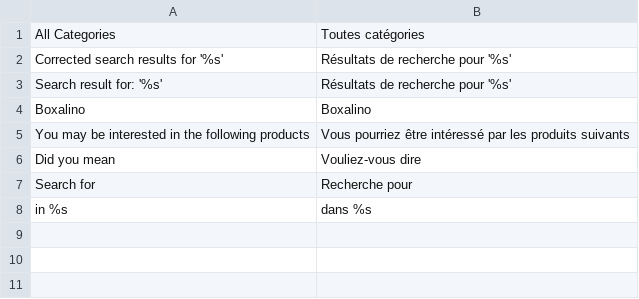
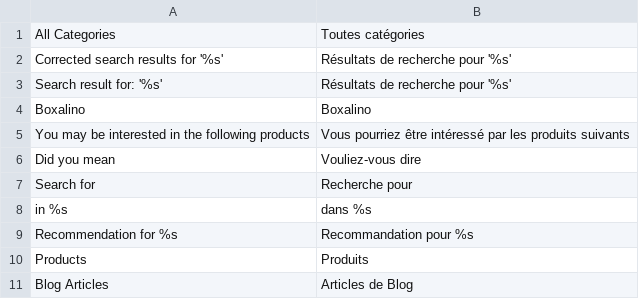
Before and after one commit to boxalino/plugin-magento1-v2, a CSV file: app/locale/fr_CH/Boxalino_Intelligence.csv, drawn as a sheet; the diff names each change by its address in the sheet, - before the commit and + after, or states it on an @@ line.

Commit message:
added translations for some templates

```diff
--- a/app/locale/fr_CH/Boxalino_Intelligence.csv
+++ b/app/locale/fr_CH/Boxalino_Intelligence.csv
+row 9: Recommendation for %s | Recommandation pour %s
+row 10: Products | Produits
+row 11: Blog Articles | Articles de Blog
```
Also changed, not shown: app/locale/de_CH/Boxalino_Intelligence.csv, app/locale/de_DE/Boxalino_Intelligence.csv, 6 other files.
